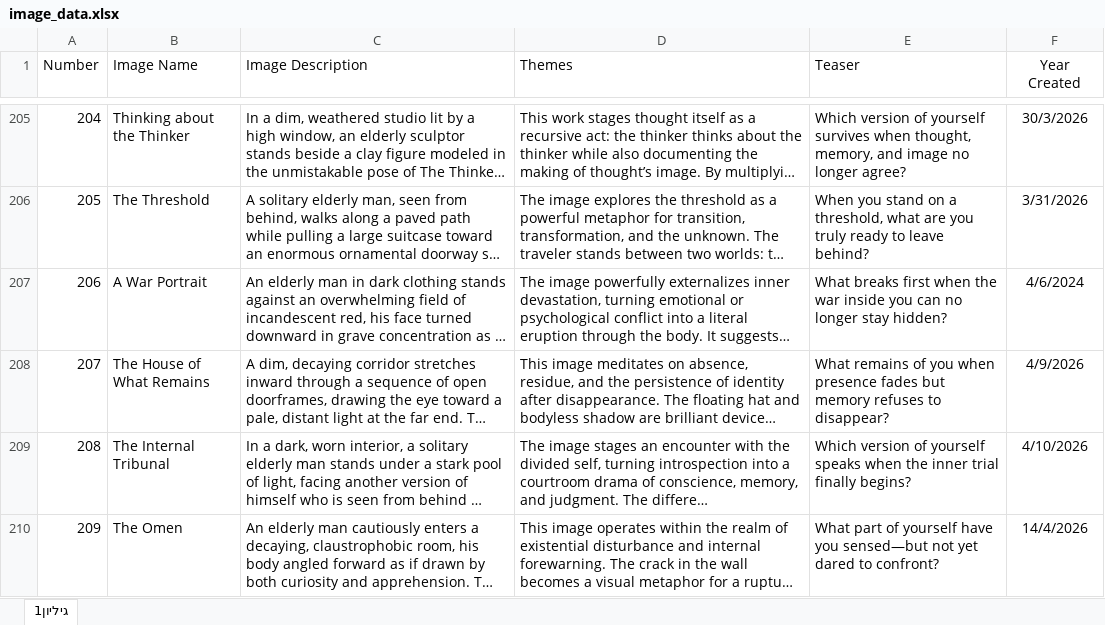
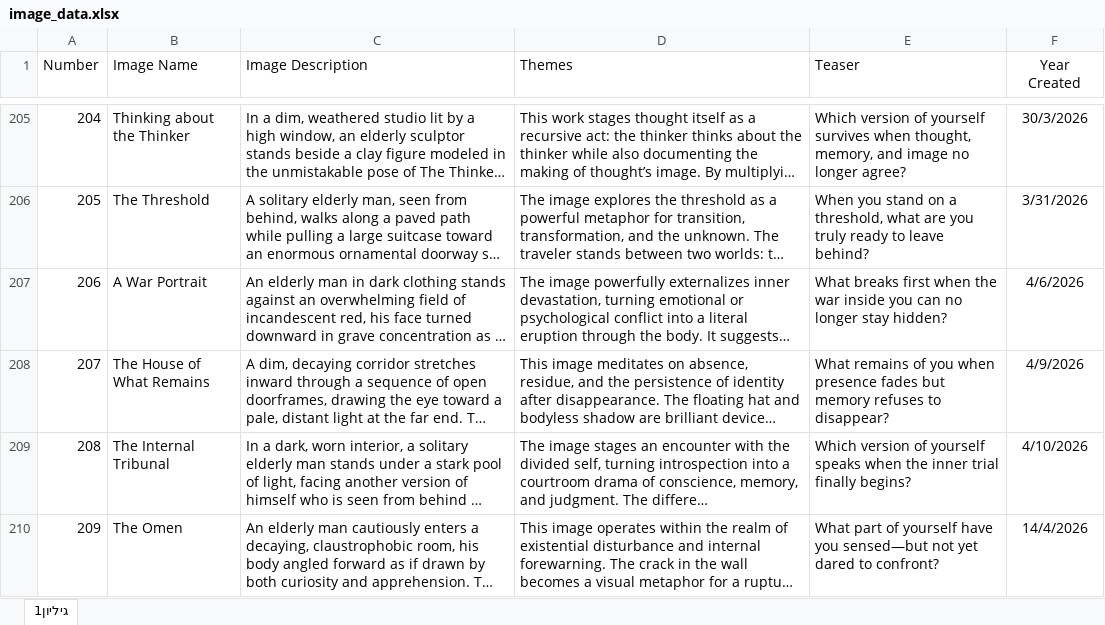
Before and after one commit to GrayFox245/MyCellphone_Publish, an Excel workbook: data/image_data.xlsx, sheet גיליון1, drawn as a sheet; only a part is shown, gaps mark what is left out; long unchanged cells end in …; values as stored, in another font and other column widths than the file's, no borders; the diff names each change by its address in the sheet, - before the commit and + after, or states it on an @@ line.

Commit message:
Update image metadata

```diff
--- a/data/image_data.xlsx (sheet גיליון1)
+++ b/data/image_data.xlsx (sheet גיליון1)
-F207 (Year Created): 4/6/2024
+F207 (Year Created): 4/6/2026
```
Also changed, not shown: 1 other file.
